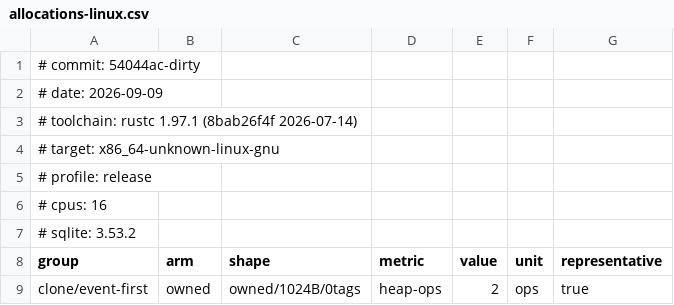
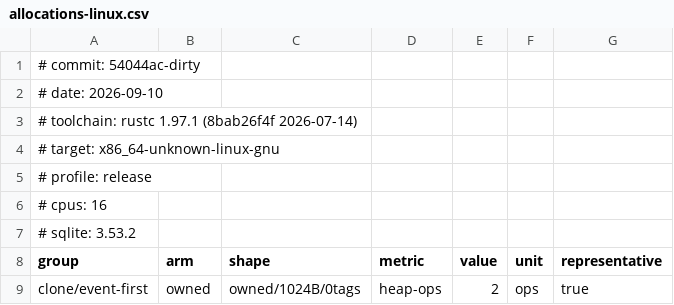
Before and after one commit to Wet-Ink-Corporation/happenstance, a CSV file: benchmarks/results/raw/allocations-linux.csv, drawn as a sheet; only a part is shown.

```diff
--- a/benchmarks/results/raw/allocations-linux.csv
+++ b/benchmarks/results/raw/allocations-linux.csv
@@ -1,3 +1,3 @@
 # commit:    54044ac-dirty
-# date:      2026-09-09
+# date:      2026-09-10
 # toolchain: rustc 1.97.1 (8bab26f4f 2026-07-14)
```
Also changed, not shown: benchmarks/results/raw/collect-linux.csv, 18 other files.
